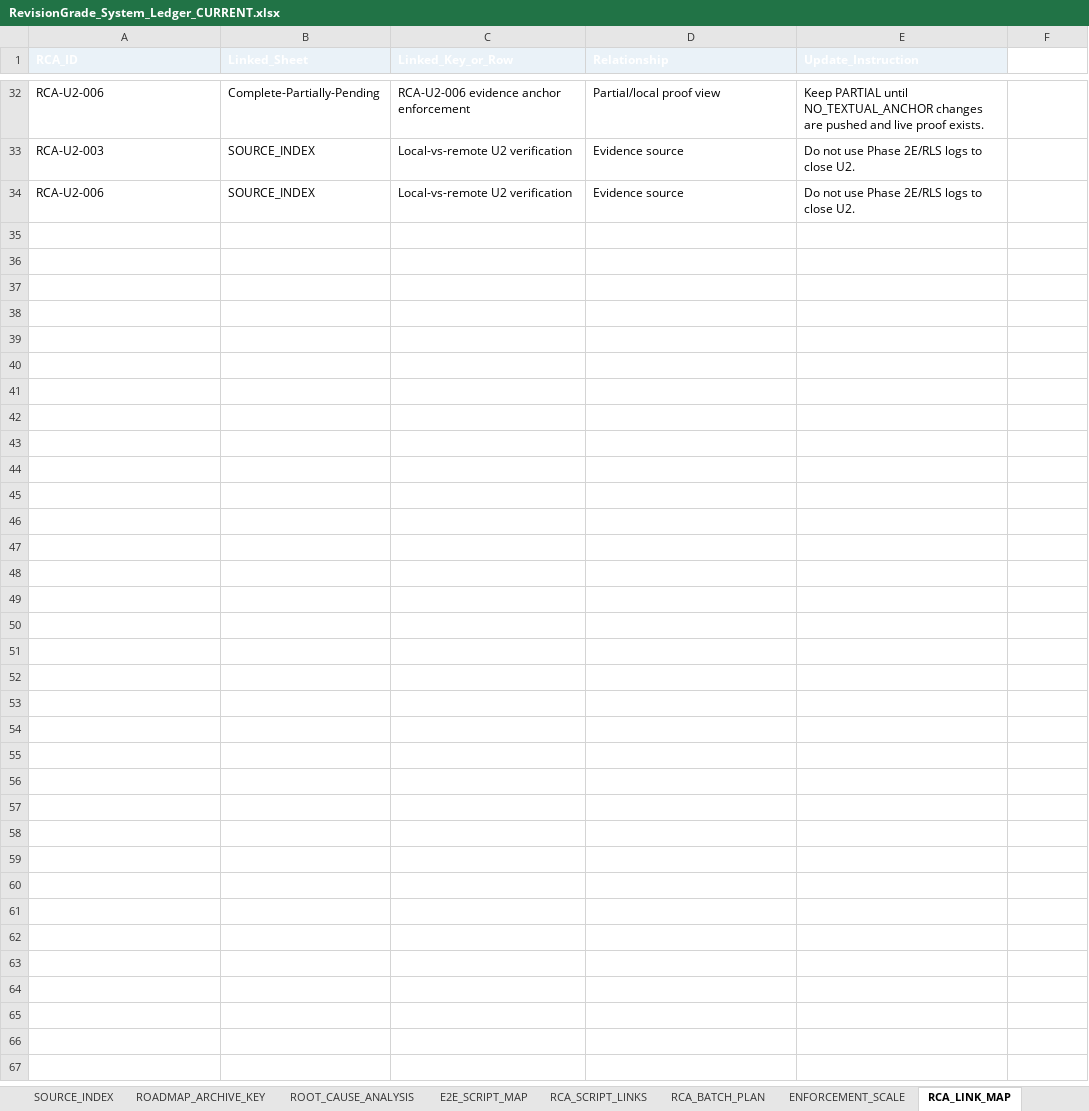
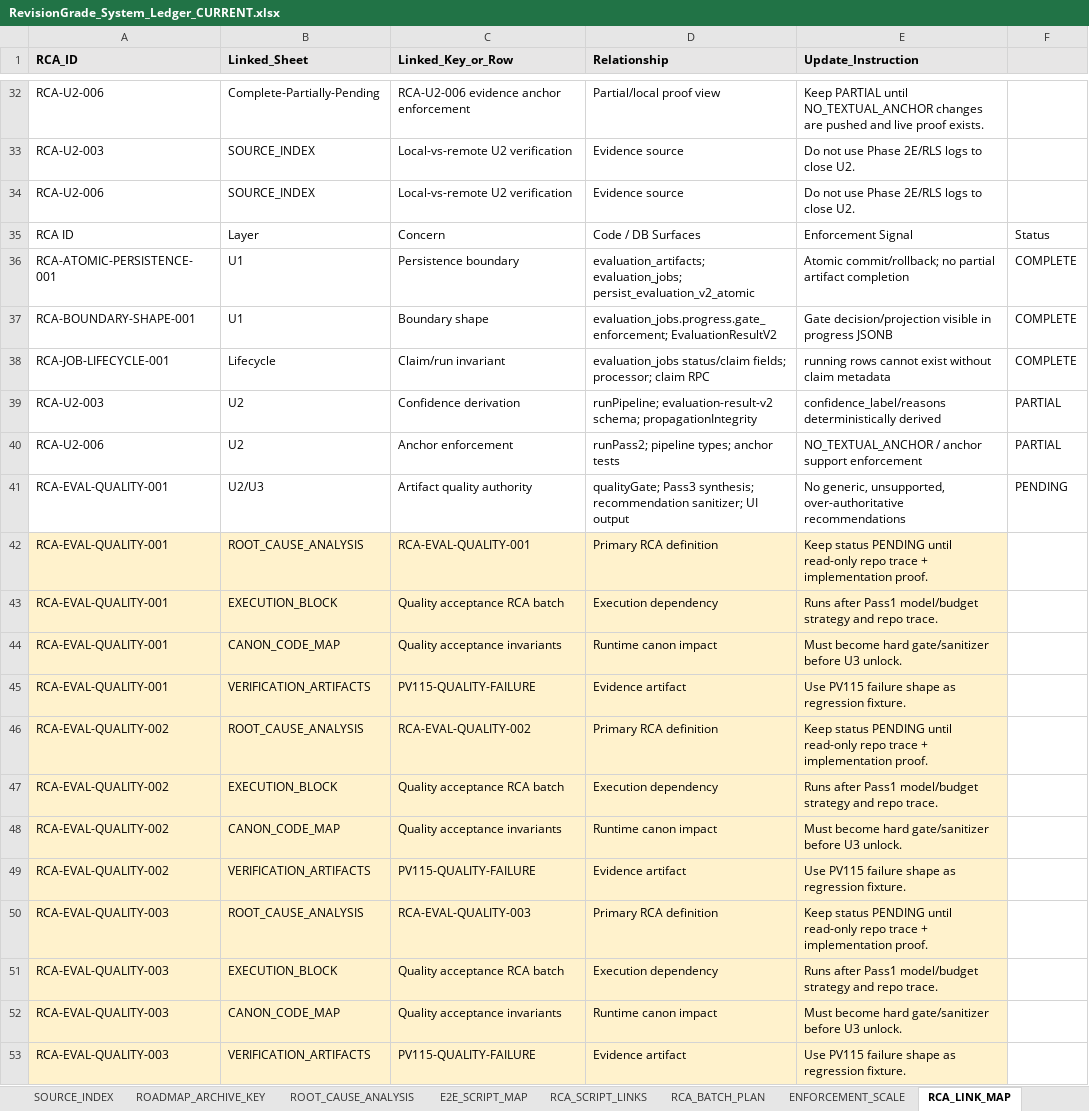
Before and after one commit to Mmeraw/literary-ai-partner, an Excel workbook: docs/roadmap/RevisionGrade_System_Ledger_CURRENT.xlsx, sheet RCA_LINK_MAP, drawn as a sheet; only a part is shown, gaps mark what is left out; values as stored, in another font and other column widths than the file's, no borders; the diff covers the shown part only; the diff names each change by its address in the sheet, - before the commit and + after, or states it on an @@ line.

```diff
--- a/docs/roadmap/RevisionGrade_System_Ledger_CURRENT.xlsx (sheet RCA_LINK_MAP)
+++ b/docs/roadmap/RevisionGrade_System_Ledger_CURRENT.xlsx (sheet RCA_LINK_MAP)
-A1:E1 text colour: #FFFFFF
+A1:E1 text colour: black
-F1 fill: none
+F1 fill: #E7E6E6
+row 35: RCA ID | Layer | Concern | Code / DB Surfaces | Enforcement Signal | Status
+row 36: RCA-ATOMIC-PERSISTENCE-001 | U1 | Persistence boundary | evaluation_artifacts; evaluation_jobs; persist_evaluation_v2_atomic | Atomic commit/rollback; no partial artifact completion | COMPLETE
+row 37: RCA-BOUNDARY-SHAPE-001 | U1 | Boundary shape | evaluation_jobs.progress.gate_enforcement; EvaluationResultV2 | Gate decision/projection visible in progress JSONB | COMPLETE
+row 38: RCA-JOB-LIFECYCLE-001 | Lifecycle | Claim/run invariant | evaluation_jobs status/claim fields; processor; claim RPC | running rows cannot exist without claim metadata | COMPLETE
+row 39: RCA-U2-003 | U2 | Confidence derivation | runPipeline; evaluation-result-v2 schema; propagationIntegrity | confidence_label/reasons deterministically derived | PARTIAL
+row 40: RCA-U2-006 | U2 | Anchor enforcement | runPass2; pipeline types; anchor tests | NO_TEXTUAL_ANCHOR / anchor support enforcement | PARTIAL
+row 41: RCA-EVAL-QUALITY-001 | U2/U3 | Artifact quality authority | qualityGate; Pass3 synthesis; recommendation sanitizer; UI output | No generic, unsupported, over-authoritative recommendations | PENDING
+row 42: RCA-EVAL-QUALITY-001 | ROOT_CAUSE_ANALYSIS | RCA-EVAL-QUALITY-001 | Primary RCA definition | Keep status PENDING until read-only repo trace + implementation proof.
+row 43: RCA-EVAL-QUALITY-001 | EXECUTION_BLOCK | Quality acceptance RCA batch | Execution dependency | Runs after Pass1 model/budget strategy and repo trace.
+row 44: RCA-EVAL-QUALITY-001 | CANON_CODE_MAP | Quality acceptance invariants | Runtime canon impact | Must become hard gate/sanitizer before U3 unlock.
+row 45: RCA-EVAL-QUALITY-001 | VERIFICATION_ARTIFACTS | PV115-QUALITY-FAILURE | Evidence artifact | Use PV115 failure shape as regression fixture.
+row 46: RCA-EVAL-QUALITY-002 | ROOT_CAUSE_ANALYSIS | RCA-EVAL-QUALITY-002 | Primary RCA definition | Keep status PENDING until read-only repo trace + implementation proof.
+row 47: RCA-EVAL-QUALITY-002 | EXECUTION_BLOCK | Quality acceptance RCA batch | Execution dependency | Runs after Pass1 model/budget strategy and repo trace.
+row 48: RCA-EVAL-QUALITY-002 | CANON_CODE_MAP | Quality acceptance invariants | Runtime canon impact | Must become hard gate/sanitizer before U3 unlock.
+row 49: RCA-EVAL-QUALITY-002 | VERIFICATION_ARTIFACTS | PV115-QUALITY-FAILURE | Evidence artifact | Use PV115 failure shape as regression fixture.
+row 50: RCA-EVAL-QUALITY-003 | ROOT_CAUSE_ANALYSIS | RCA-EVAL-QUALITY-003 | Primary RCA definition | Keep status PENDING until read-only repo trace + implementation proof.
+row 51: RCA-EVAL-QUALITY-003 | EXECUTION_BLOCK | Quality acceptance RCA batch | Execution dependency | Runs after Pass1 model/budget strategy and repo trace.
+row 52: RCA-EVAL-QUALITY-003 | CANON_CODE_MAP | Quality acceptance invariants | Runtime canon impact | Must become hard gate/sanitizer before U3 unlock.
+row 53: RCA-EVAL-QUALITY-003 | VERIFICATION_ARTIFACTS | PV115-QUALITY-FAILURE | Evidence artifact | Use PV115 failure shape as regression fixture.
```
Also changed, not shown: 10 added rows elsewhere in this sheet, sheet Complete-Partially-Pending, sheet ROOT_CAUSE_ANALYSIS, sheet README, sheet RCA_BATCH_PLAN, sheet CANON_CODE_MAP, sheet EXECUTION_BLOCK, 10 more sheets, other sheet tabs.
